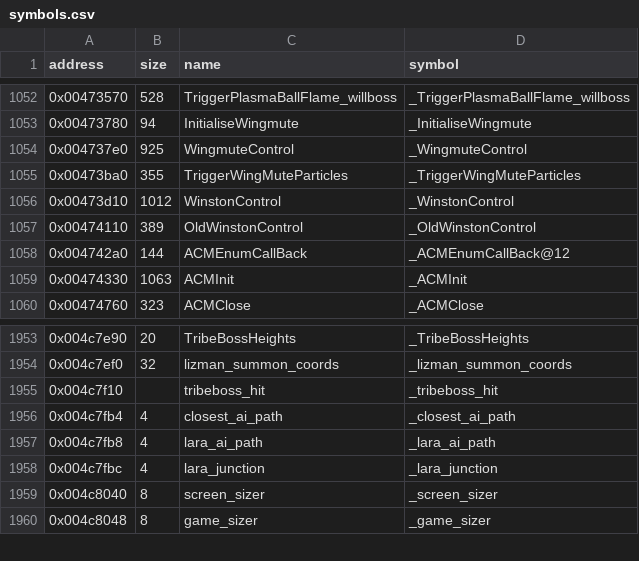
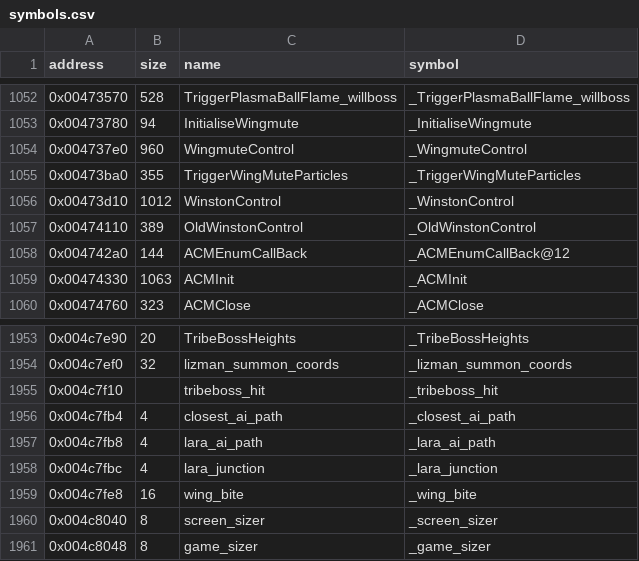
Before and after one commit to LostArtefacts/tr03, a CSV file: config/symbols.csv, drawn as a sheet; only a part is shown, gaps mark what is left out.

```diff
--- a/config/symbols.csv
+++ b/config/symbols.csv
@@ -1053,3 +1053,3 @@ address,size,name,symbol
 0x00473780,94,InitialiseWingmute,_InitialiseWingmute
-0x004737e0,925,WingmuteControl,_WingmuteControl
+0x004737e0,960,WingmuteControl,_WingmuteControl
 0x00473ba0,355,TriggerWingMuteParticles,_TriggerWingMuteParticles
@@ -1958,2 +1958,3 @@ address,size,name,symbol
 0x004c7fbc,4,lara_junction,_lara_junction
+0x004c7fe8,16,wing_bite,_wing_bite
 0x004c8040,8,screen_sizer,_screen_sizer
```
Also changed, not shown: 2 other files.
